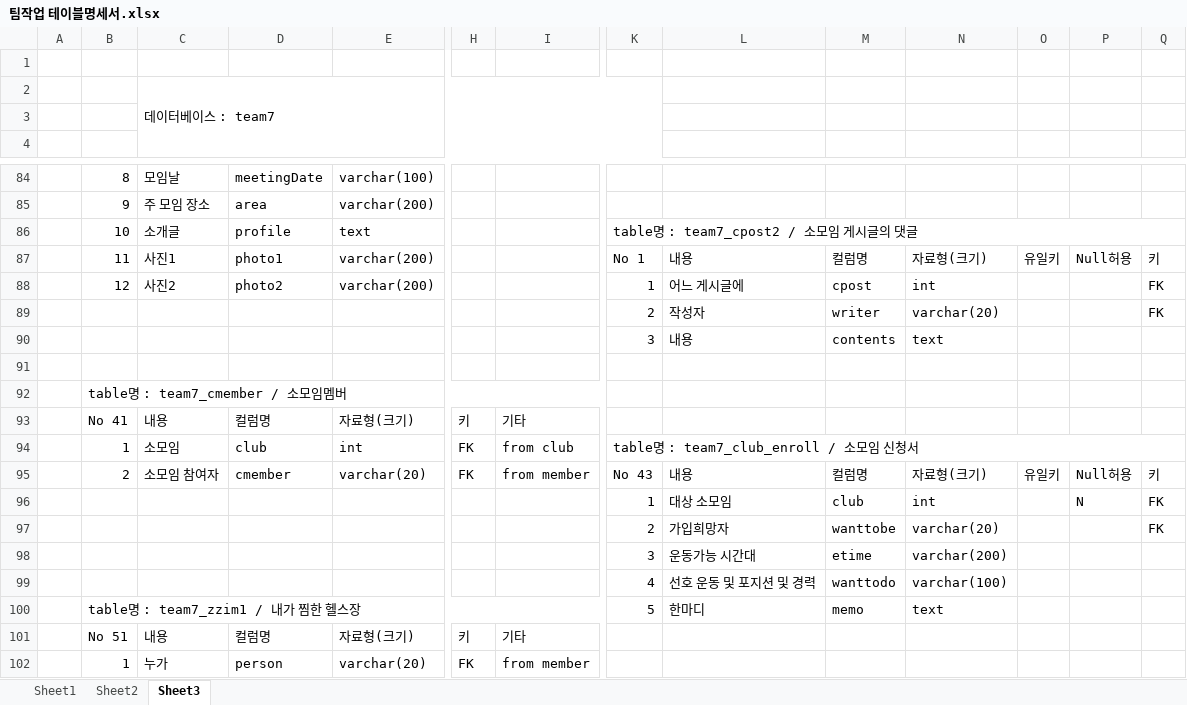
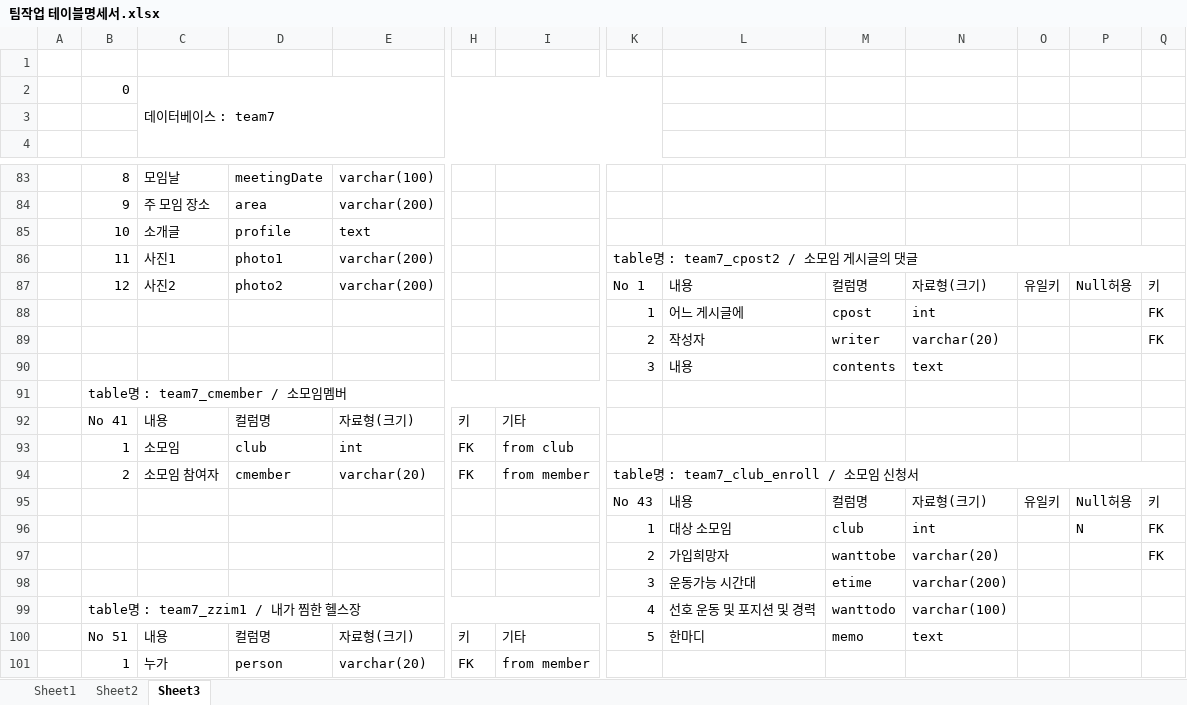
Before and after one commit to LyuMir/team7_project-, an Excel workbook: 팀작업 테이블명세서.xlsx, sheet Sheet3, drawn as a sheet; only a part is shown, gaps mark what is left out; values as stored, in another font and other column widths than the file's, no cell formats; removed rows and columns are numbered as before the commit, all else as after; rows hold the shown columns only; the diff covers the shown part only; the diff names each change by its address in the sheet, - before the commit and + after, or states it on an @@ line.

```diff
--- a/팀작업 테이블명세서.xlsx (sheet Sheet3)
+++ b/팀작업 테이블명세서.xlsx (sheet Sheet3)
-B2: (empty)
+B2: 0
-K85: table명 : team7_cpost2 / 소모임 게시글의 댓글
+K85: (empty)
-K86:R86 merged
+row 86:  | 11 | 사진1 | photo1 | varchar(200) |  |  | table명 : team7_cpost2 / 소모임 게시글의 댓글
-B87: 11
+B87: 12
-C87: 사진1
+C87: 사진2
-D87: photo1
+D87: photo2
-B88: 12
+B88: (empty)
-C88: 사진2
+C88: (empty)
-D88: photo2
+D88: (empty)
-E88: varchar(200)
+E88: (empty)
-row 91: (empty)
-K93: table명 : team7_club_enroll / 소모임 신청서
+K93: (empty)
-K94:R94 merged
+row 94:  | 2 | 소모임 참여자 | cmember | varchar(20) | FK | from member | table명 : team7_club_enroll / 소모임 신청서
-B95: 2
+B95: (empty)
-C95: 소모임 참여자
+C95: (empty)
-D95: cmember
+D95: (empty)
-E95: varchar(20)
+E95: (empty)
-H95: FK
+H95: (empty)
-I95: from member
+I95: (empty)
-B99: (empty)
+B99: table명 : team7_zzim1 / 내가 찜한 헬스장
+B99:I99 merged
-row 100:  | table명 : team7_zzim1 / 내가 찜한 헬스장 |  |  |  |  |  | 5 | 한마디 | memo | text
-K100: (empty)
+K100: 5
-L100: (empty)
+L100: 한마디
-M100: (empty)
+M100: memo
-N100: (empty)
+N100: text
```
Also changed, not shown: 1 added row, 2 removed rows, 27 edited cells and merged cells elsewhere in this sheet, cell formats.
